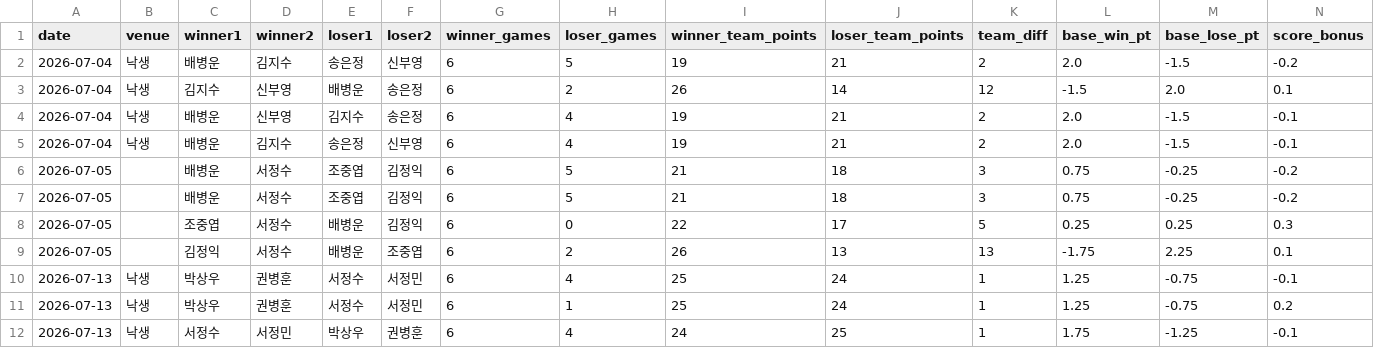
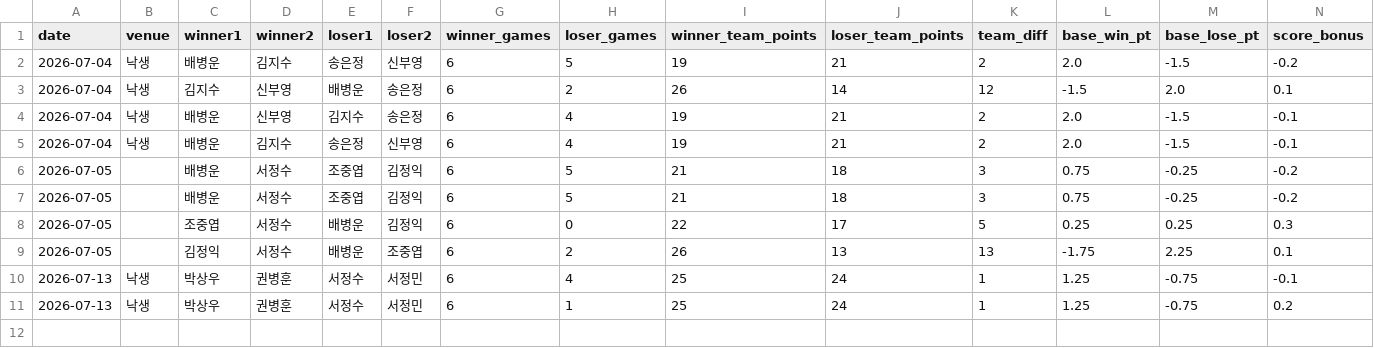
Before and after one commit to se0007se0007-dotcom/ranking_app, a CSV file: matches.csv, drawn as a sheet; only a part is shown; rows hold the shown columns only; the diff names each change by its address in the sheet, - before the commit and + after, or states it on an @@ line.

Commit message:
data: update matches.csv

```diff
--- a/matches.csv
+++ b/matches.csv
-row 12: 2026-07-13 | 낙생 | 서정수 | 서정민 | 박상우 | 권병훈 | 6 | 4 | 24 | 25 | 1 | 1.75 | -1.25 | -0.1
```
